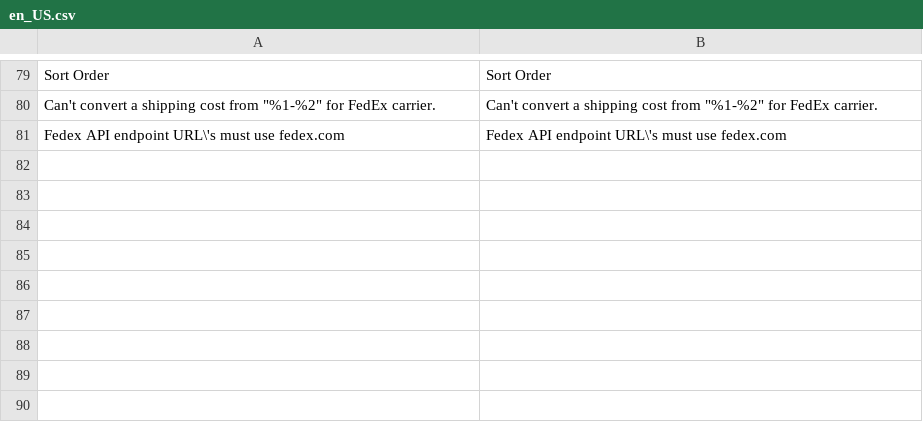
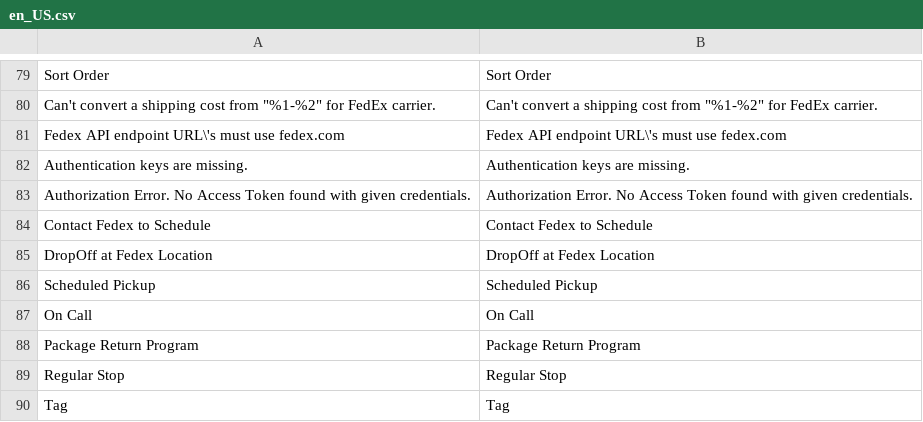
Before and after one commit to hanhbt-sosc/compare-m244p9-m247p3, a CSV file: module-fedex/i18n/en_US.csv, drawn as a sheet; only a part is shown, gaps mark what is left out; the diff names each change by its address in the sheet, - before the commit and + after, or states it on an @@ line.

Commit message:
Update [module-fedex]

```diff
--- a/module-fedex/i18n/en_US.csv
+++ b/module-fedex/i18n/en_US.csv
+row 82: Authentication keys are missing. | Authentication keys are missing.
+row 83: Authorization Error. No Access Token found with given credentials. | Authorization Error. No Access Token found with given credentials.
+row 84: Contact Fedex to Schedule | Contact Fedex to Schedule
+row 85: DropOff at Fedex Location | DropOff at Fedex Location
+row 86: Scheduled Pickup | Scheduled Pickup
+row 87: On Call | On Call
+row 88: Package Return Program | Package Return Program
+row 89: Regular Stop | Regular Stop
+row 90: Tag | Tag
```
Also changed, not shown: 14 other files.
